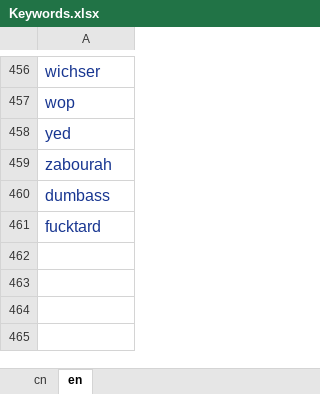
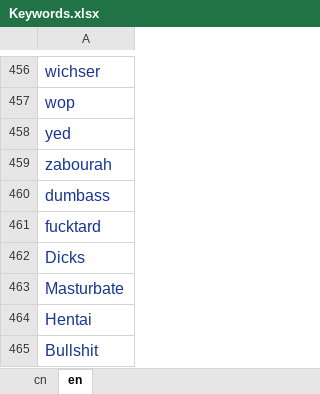
Before and after one commit to ModunZhang/kod_server, an Excel workbook: gameData/server/Keywords.xlsx, sheet en, drawn as a sheet; only a part is shown, gaps mark what is left out; values as stored, in another font and other column widths than the file's, no borders; the diff names each change by its address in the sheet, - before the commit and + after, or states it on an @@ line.

```diff
--- a/gameData/server/Keywords.xlsx (sheet en)
+++ b/gameData/server/Keywords.xlsx (sheet en)
+row 462: Dicks
+row 463: Masturbate
+row 464: Hentai
+row 465: Bullshit
```
Also changed, not shown: gameData/server/Localizations.xlsx, gameData/shared/Errors.xlsx, 23 other files.
